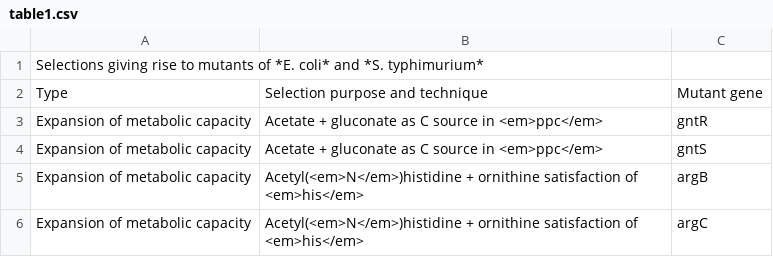
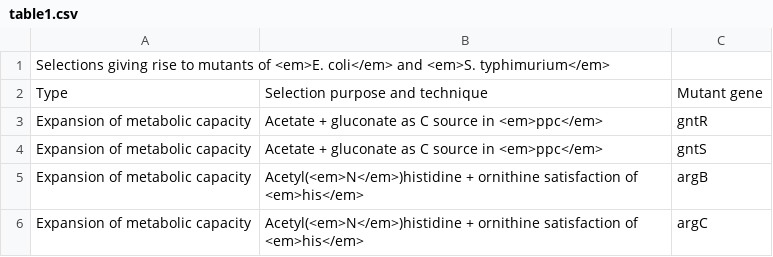
Before and after one commit to afrenoy/EcoliSelectableGenes, a CSV file: table1.csv, drawn as a sheet; only a part is shown.

```diff
--- a/table1.csv
+++ b/table1.csv
@@ -1,2 +1,2 @@
-Selections giving rise to mutants of *E. coli* and *S. typhimurium*
+Selections giving rise to mutants of <em>E. coli</em> and <em>S. typhimurium</em>
 Type;Selection purpose and technique;Mutant gene
```
Also changed, not shown: 3 other files.
